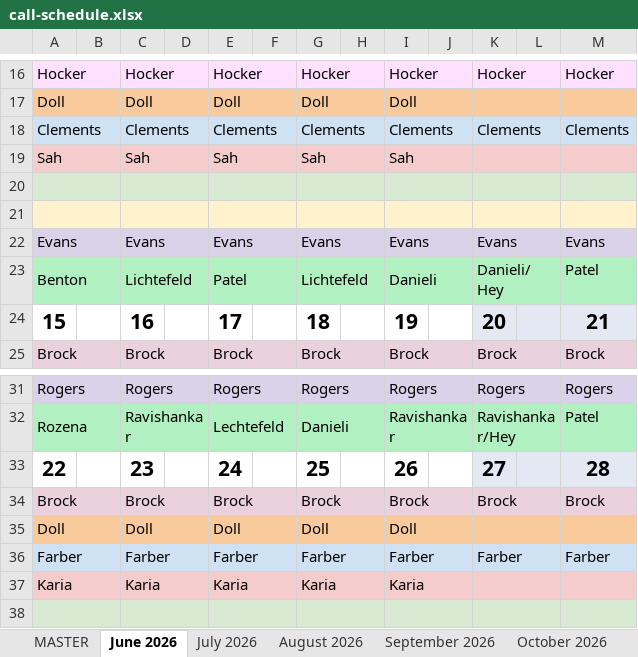
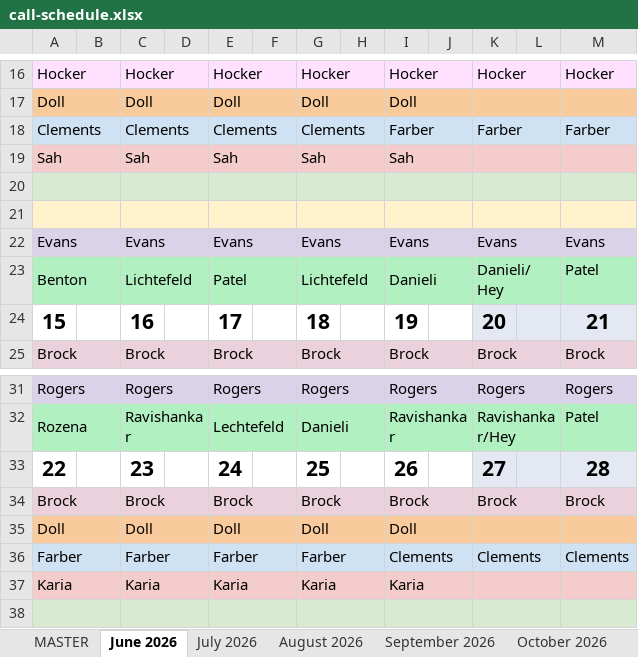
Before and after one commit to dcb271-code/child-neuro-handbook, an Excel workbook: public/pdfs/neuro-on-call/call-schedule.xlsx, sheet June 2026, drawn as a sheet; only a part is shown, gaps mark what is left out; values as stored, in another font and other column widths than the file's, no borders; the diff names each change by its address in the sheet, - before the commit and + after, or states it on an @@ line.

Commit message:
Update call schedule from email (automated)
Source: 2026 - 2027 Child Neurology Call Schedule Total(3).xlsx

```diff
--- a/public/pdfs/neuro-on-call/call-schedule.xlsx (sheet June 2026)
+++ b/public/pdfs/neuro-on-call/call-schedule.xlsx (sheet June 2026)
-I18: Clements
+I18: Farber
-K18: Clements
+K18: Farber
-M18: Clements
+M18: Farber
-I36: Farber
+I36: Clements
-K36: Farber
+K36: Clements
-M36: Farber
+M36: Clements
```
